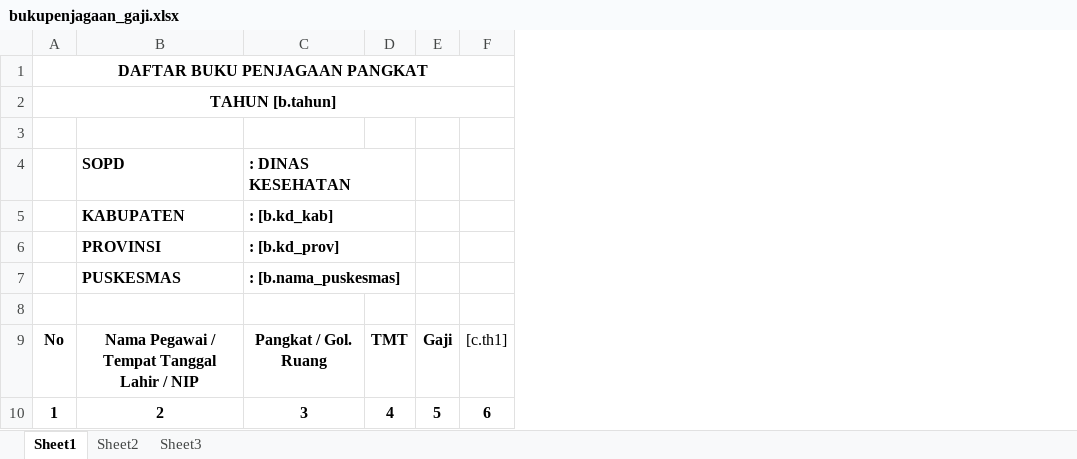
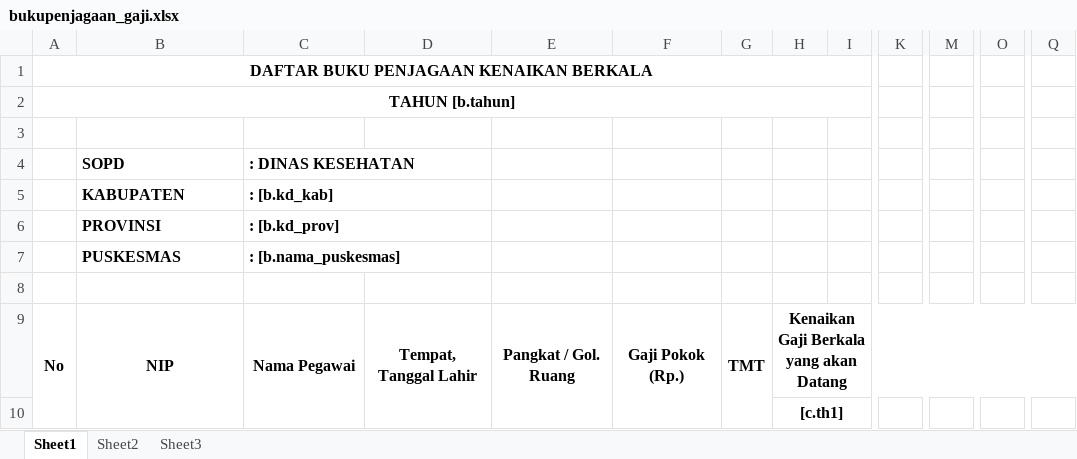
Before and after one commit to viktoredz/1nf0k35-2016-94rut, an Excel workbook: public/files/template/kepegawaian/bukupenjagaan_gaji.xlsx, sheet Sheet1, drawn as a sheet; only a part is shown, gaps mark what is left out; values as stored, in another font and other column widths than the file's, no borders; removed rows and columns are numbered as before the commit, all else as after; rows hold the shown columns only; the diff covers the shown part only; the diff names each change by its address in the sheet, - before the commit and + after, or states it on an @@ line.

```diff
--- a/public/files/template/kepegawaian/bukupenjagaan_gaji.xlsx (sheet Sheet1)
+++ b/public/files/template/kepegawaian/bukupenjagaan_gaji.xlsx (sheet Sheet1)
+column D, row 9: Tempat, Tanggal Lahir
+column E, row 9: Pangkat / Gol. Ruang
+column F, row 9: Gaji Pokok (Rp.)
-column E, row 9: Gaji
+column I, empty
+column K, empty
+column M, empty
+column O, empty
+column Q, empty
-A1: DAFTAR BUKU PENJAGAAN PANGKAT
+A1: DAFTAR BUKU PENJAGAAN KENAIKAN BERKALA
-C4:D4 merged
+C4:D4 merged
-C5:D5 merged
+C5:D5 merged
-C6:D6 merged
+C6:D6 merged
+A9:A11 merged
-B9: Nama Pegawai / Tempat Tanggal Lahir / NIP
+B9: NIP
+B9:B11 merged
-C9: Pangkat / Gol. Ruang
+C9: Nama Pegawai
+C9:C11 merged
+G9:G11 merged
-H9: [c.th1]
+H9: Kenaikan Gaji Berkala yang akan Datang
-H9 bold: off
+H9 bold: on
+H9:Q9 merged
-row 10: 1 | 2 | 3 | 4 | 5 | 6
+row 10:  |  |  |  |  |  |  | [c.th1]
```
Also changed, not shown: 2 added rows, 6 edited cells, cell formats and merged cells elsewhere in this sheet, public/files/template/kepegawaian/bukupenjagaan_pangkat.xlsx, public/files/template/kepegawaian/bukupenjagaan_pensiun.xlsx, 2 other files.
